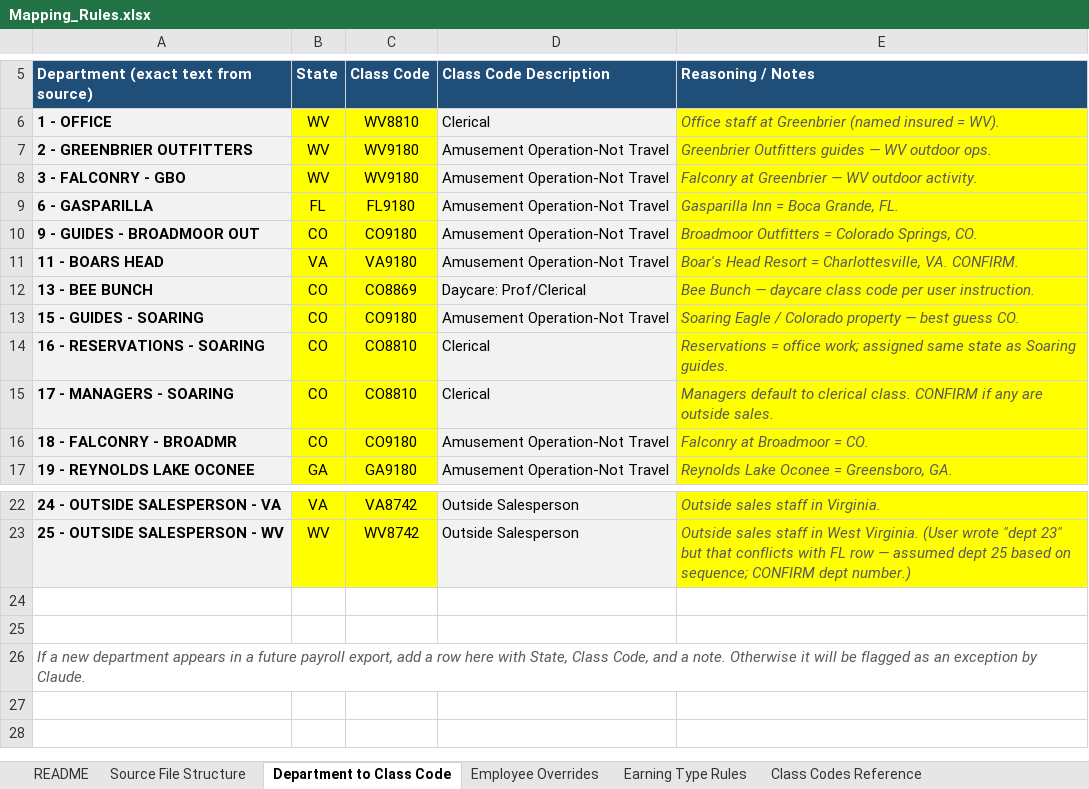
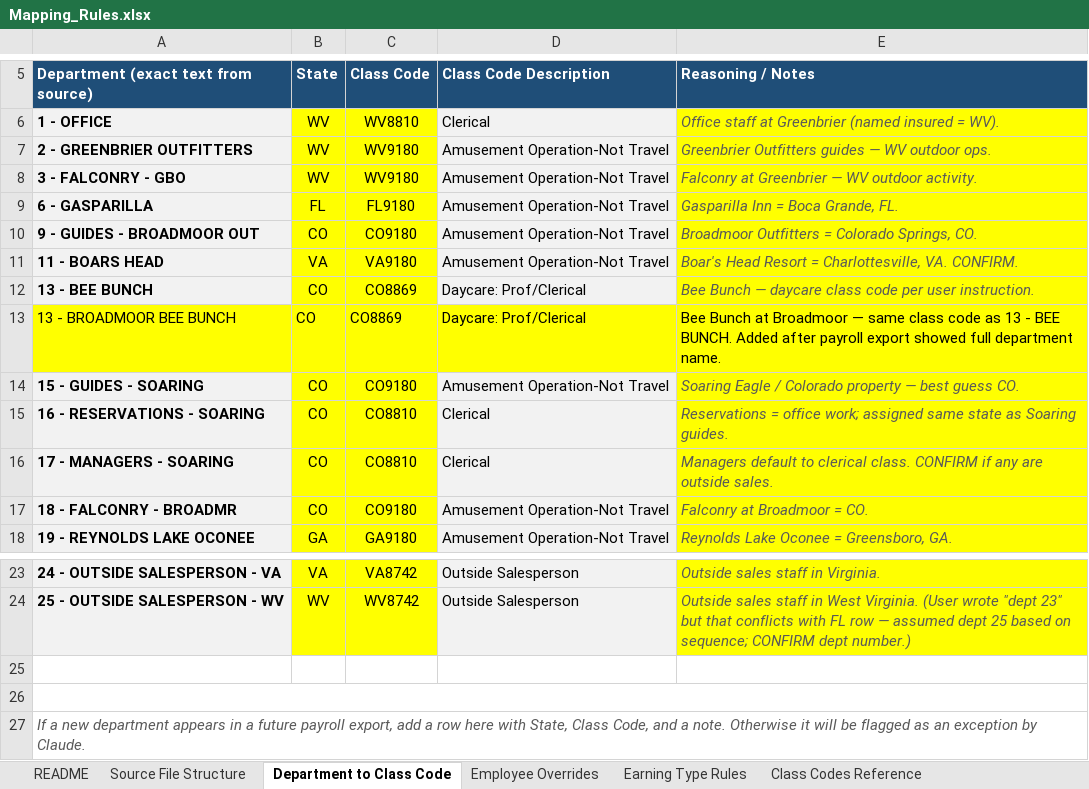
Before and after one commit to dzobrist/wkcompagent, an Excel workbook: knowledge/Mapping_Rules.xlsx, sheet Department to Class Code, drawn as a sheet; only a part is shown, gaps mark what is left out; values as stored, in another font and other column widths than the file's, no borders; removed rows and columns are numbered as before the commit, all else as after; the diff names each change by its address in the sheet, - before the commit and + after, or states it on an @@ line.

```diff
--- a/knowledge/Mapping_Rules.xlsx (sheet Department to Class Code)
+++ b/knowledge/Mapping_Rules.xlsx (sheet Department to Class Code)
+row 13: 13 - BROADMOOR BEE BUNCH | CO | CO8869 | Daycare: Prof/Clerical | Bee Bunch at Broadmoor — same class code as 13 - BEE BUNCH. Added after payroll export showed full department name.
+A26:E26 merged
-A26:E26 merged
```
Also changed, not shown: 2 other files.
